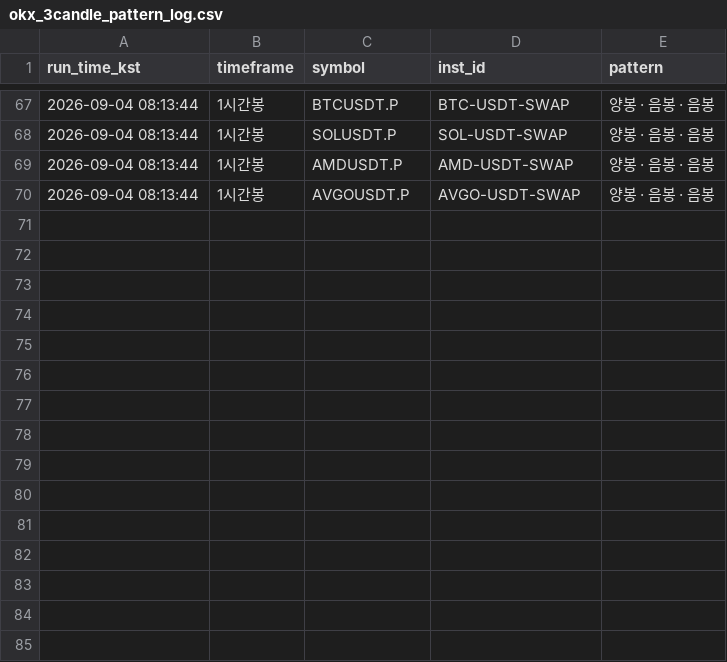
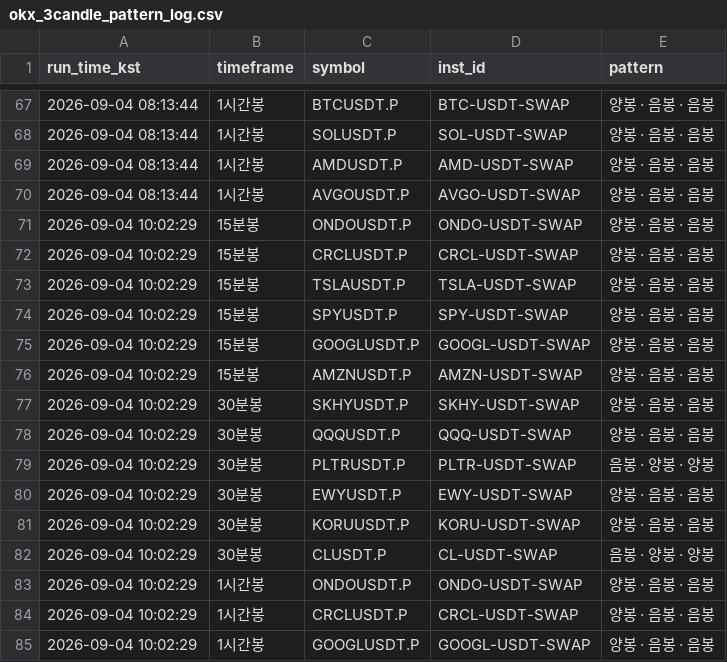
Before and after one commit to suchulkim/LONG_POSITION_OPTIMAL, a CSV file: okx_3candle_pattern_log.csv, drawn as a sheet; only a part is shown, gaps mark what is left out.

```diff
--- a/okx_3candle_pattern_log.csv
+++ b/okx_3candle_pattern_log.csv
@@ -70 +70,16 @@
 2026-09-04 08:13:44,1시간봉,AVGOUSDT.P,AVGO-USDT-SWAP,양봉 · 음봉 · 음봉
+2026-09-04 10:02:29,15분봉,ONDOUSDT.P,ONDO-USDT-SWAP,양봉 · 음봉 · 음봉
+2026-09-04 10:02:29,15분봉,CRCLUSDT.P,CRCL-USDT-SWAP,양봉 · 음봉 · 음봉
+2026-09-04 10:02:29,15분봉,TSLAUSDT.P,TSLA-USDT-SWAP,양봉 · 음봉 · 음봉
+2026-09-04 10:02:29,15분봉,SPYUSDT.P,SPY-USDT-SWAP,양봉 · 음봉 · 음봉
+2026-09-04 10:02:29,15분봉,GOOGLUSDT.P,GOOGL-USDT-SWAP,양봉 · 음봉 · 음봉
+2026-09-04 10:02:29,15분봉,AMZNUSDT.P,AMZN-USDT-SWAP,양봉 · 음봉 · 음봉
+2026-09-04 10:02:29,30분봉,SKHYUSDT.P,SKHY-USDT-SWAP,양봉 · 음봉 · 음봉
+2026-09-04 10:02:29,30분봉,QQQUSDT.P,QQQ-USDT-SWAP,양봉 · 음봉 · 음봉
+2026-09-04 10:02:29,30분봉,PLTRUSDT.P,PLTR-USDT-SWAP,음봉 · 양봉 · 양봉
+2026-09-04 10:02:29,30분봉,EWYUSDT.P,EWY-USDT-SWAP,양봉 · 음봉 · 음봉
+2026-09-04 10:02:29,30분봉,KORUUSDT.P,KORU-USDT-SWAP,양봉 · 음봉 · 음봉
+2026-09-04 10:02:29,30분봉,CLUSDT.P,CL-USDT-SWAP,음봉 · 양봉 · 양봉
+2026-09-04 10:02:29,1시간봉,ONDOUSDT.P,ONDO-USDT-SWAP,양봉 · 음봉 · 음봉
+2026-09-04 10:02:29,1시간봉,CRCLUSDT.P,CRCL-USDT-SWAP,양봉 · 음봉 · 음봉
+2026-09-04 10:02:29,1시간봉,GOOGLUSDT.P,GOOGL-USDT-SWAP,양봉 · 음봉 · 음봉
```
Also changed, not shown: 2 other files.
